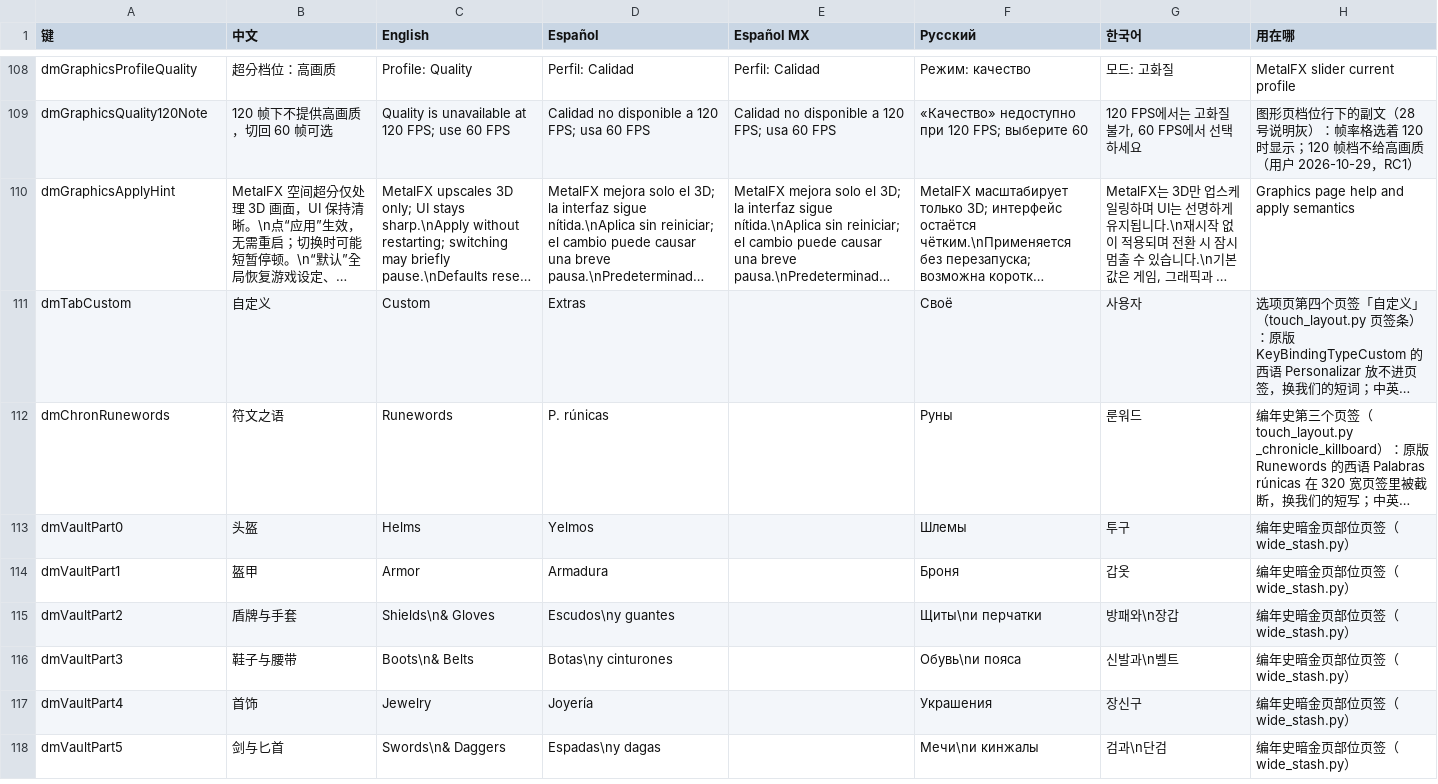
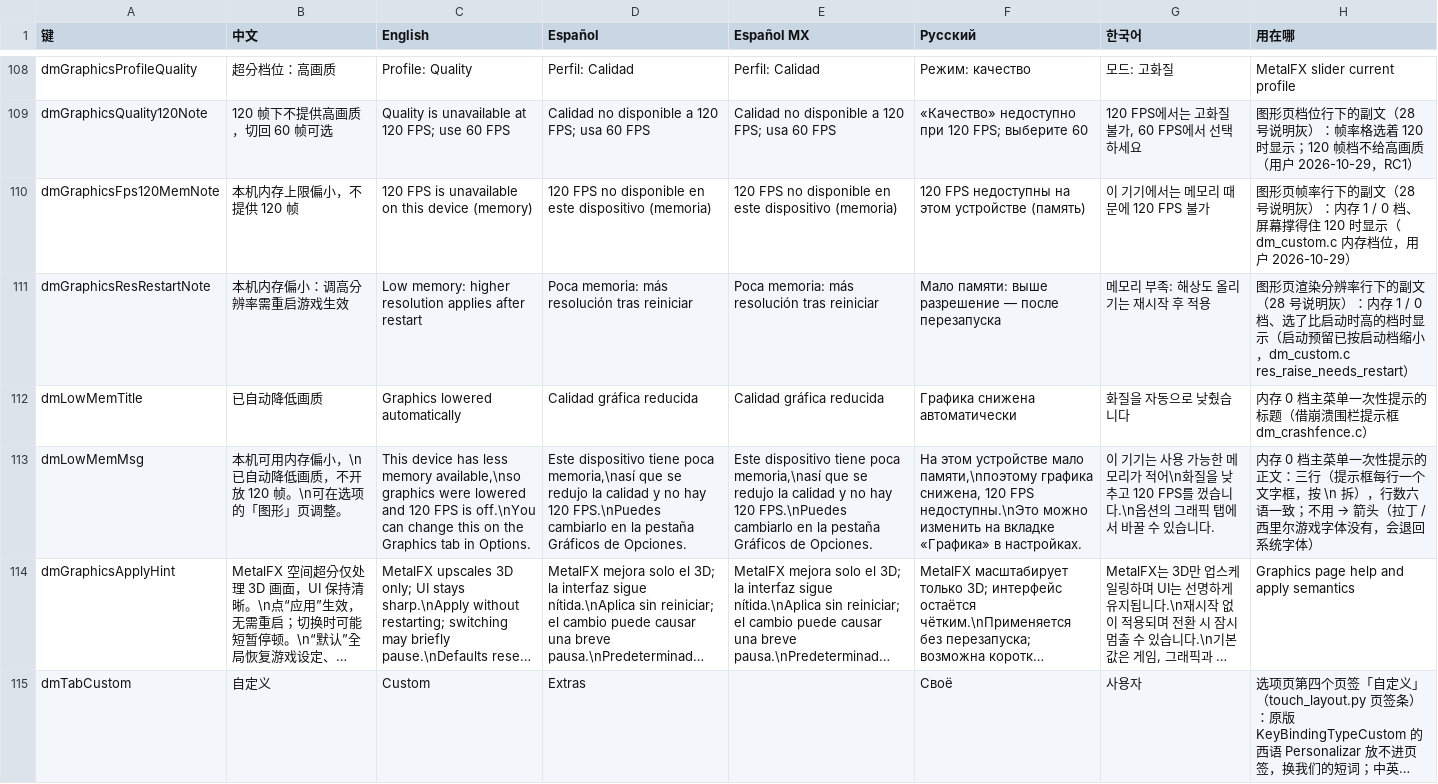
Before and after one commit to augustxxx-debug/d2r-mobile-plus, a TSV file: dm/i18n/ui_text.tsv, drawn as a sheet; only a part is shown, gaps mark what is left out; the shorter side is filled out with more unchanged rows; long unchanged cells end in …; the diff names each change by its address in the sheet, - before the commit and + after, or states it on an @@ line.

```diff
--- a/dm/i18n/ui_text.tsv
+++ b/dm/i18n/ui_text.tsv
+row 110: dmGraphicsFps120MemNote | 本机内存上限偏小，不提供 120 帧 | 120 FPS is unavailable on this device (memory) | 120 FPS no disponible en este dispositivo (memoria) | 120 FPS no disponible en este dispositivo (memoria) | 120 FPS недоступны на этом устройстве (память) | 이 기기에서는 메모리 때문에 120 FPS 불가 | 图形页帧率行下的副文（28 号说明灰）：内存 1 / 0 档、屏幕撑得住 120 时显示（dm_custom.c 内存档位，用户 2026-10-29）
+row 111: dmGraphicsResRestartNote | 本机内存偏小：调高分辨率需重启游戏生效 | Low memory: higher resolution applies after restart | Poca memoria: más resolución tras reiniciar | Poca memoria: más resolución tras reiniciar | Мало памяти: выше разрешение — после перезапуска | 메모리 부족: 해상도 올리기는 재시작 후 적용 | 图形页渲染分辨率行下的副文（28 号说明灰）：内存 1 / 0 档、选了比启动时高的档时显示（启动预留已按启动档缩小，dm_custom.c res_raise_needs_restart）
+row 112: dmLowMemTitle | 已自动降低画质 | Graphics lowered automatically | Calidad gráfica reducida | Calidad gráfica reducida | Графика снижена автоматически | 화질을 자동으로 낮췄습니다 | 内存 0 档主菜单一次性提示的标题（借崩溃围栏提示框 dm_crashfence.c）
+row 113: dmLowMemMsg | 本机可用内存偏小，\n已自动降低画质，不开放 120 帧。\n可在选项的「图形」页调整。 | This device has less memory available,\nso graphics were lowered and 120 FPS is off.\nYou can change this on the Graphics tab in Options. | Este dispositivo tiene poca memoria,\nasí que se redujo la calidad y no hay 120 FPS.\nPuedes cambiarlo en la pestaña Gráficos de Opciones. | Este dispositivo tiene poca memoria,\nasí que se redujo la calidad y no hay 120 FPS.\nPuedes cambiarlo en la pestaña Gráficos de Opciones. | На этом устройстве мало памяти,\nпоэтому графика снижена, 120 FPS недоступны.\nЭто можно изменить на вкладке «Графика» в настройках. | 이 기기는 사용 가능한 메모리가 적어\n화질을 낮추고 120 FPS를 껐습니다.\n옵션의 그래픽 탭에서 바꿀 수 있습니다. | 内存 0 档主菜单一次性提示的正文：三行（提示框每行一个文字框，按 \n 拆），行数六语一致；不用 → 箭头（拉丁 / 西里尔游戏字体没有，会退回系统字体）
```
Also changed, not shown: dm/i18n/literal_whitelist.tsv, 18 other files.
